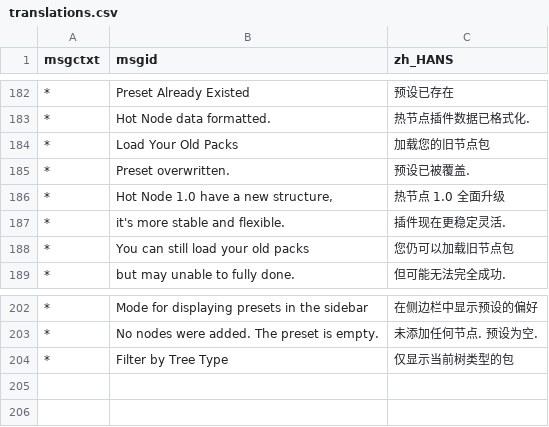
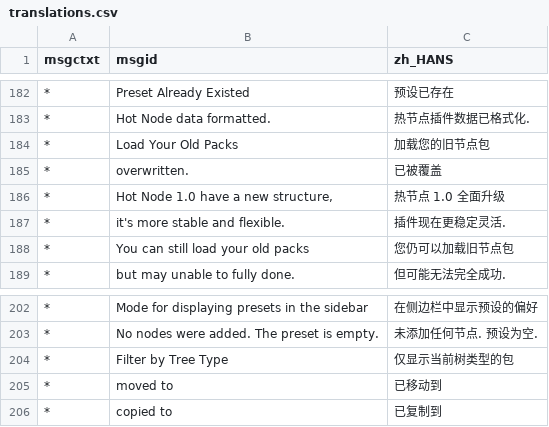
Before and after one commit to Trantor2098/hot_node, a CSV file: dev/tools/translations.csv, drawn as a sheet; only a part is shown, gaps mark what is left out.

Commit message:
add translations; fix: legacy pack import lost order after refresh

```diff
--- a/dev/tools/translations.csv
+++ b/dev/tools/translations.csv
@@ -184,3 +184,3 @@ msgctxt,msgid,zh_HANS
 *,Load Your Old Packs,加载您的旧节点包
-*,Preset overwritten.,预设已被覆盖.
+*,overwritten.,已被覆盖
 *,"Hot Node 1.0 have a new structure,",热节点 1.0 全面升级,
@@ -204 +204,3 @@ msgctxt,msgid,zh_HANS
 *,Filter by Tree Type,仅显示当前树类型的包
+*,moved to,已移动到
+*,copied to,已复制到
```
Also changed, not shown: dev/tools/translations_unused.csv, dev/tools/translations_wip.csv, 4 other files.
